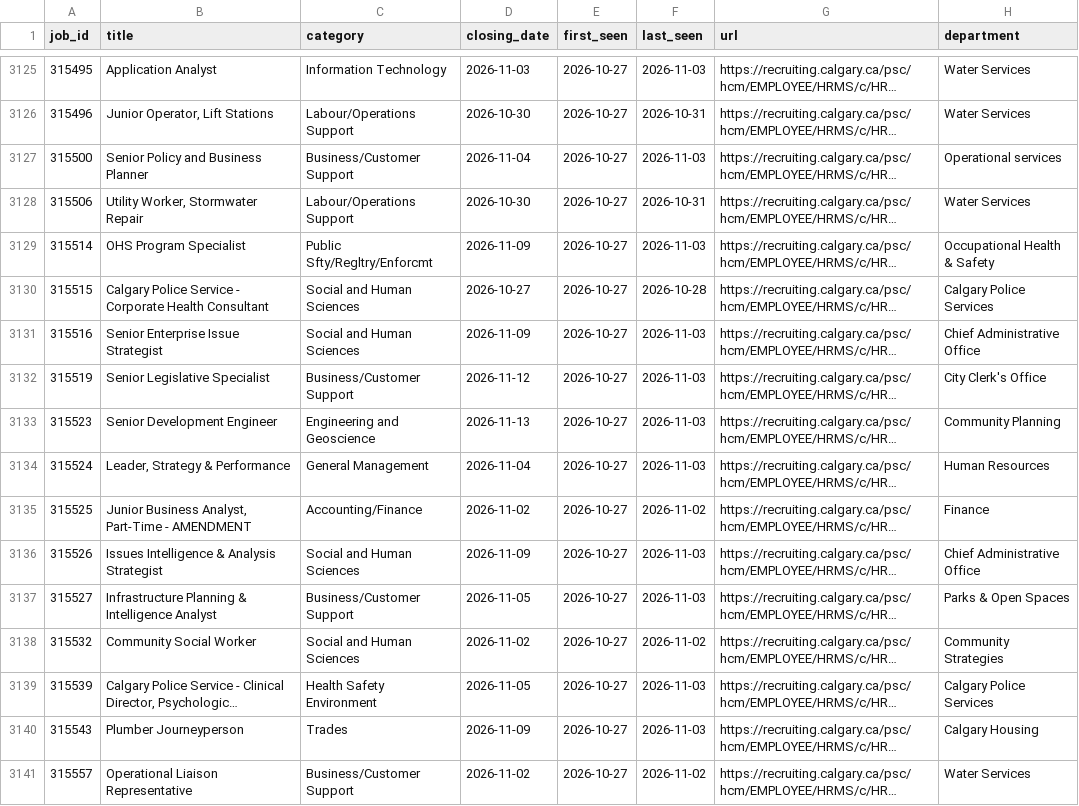
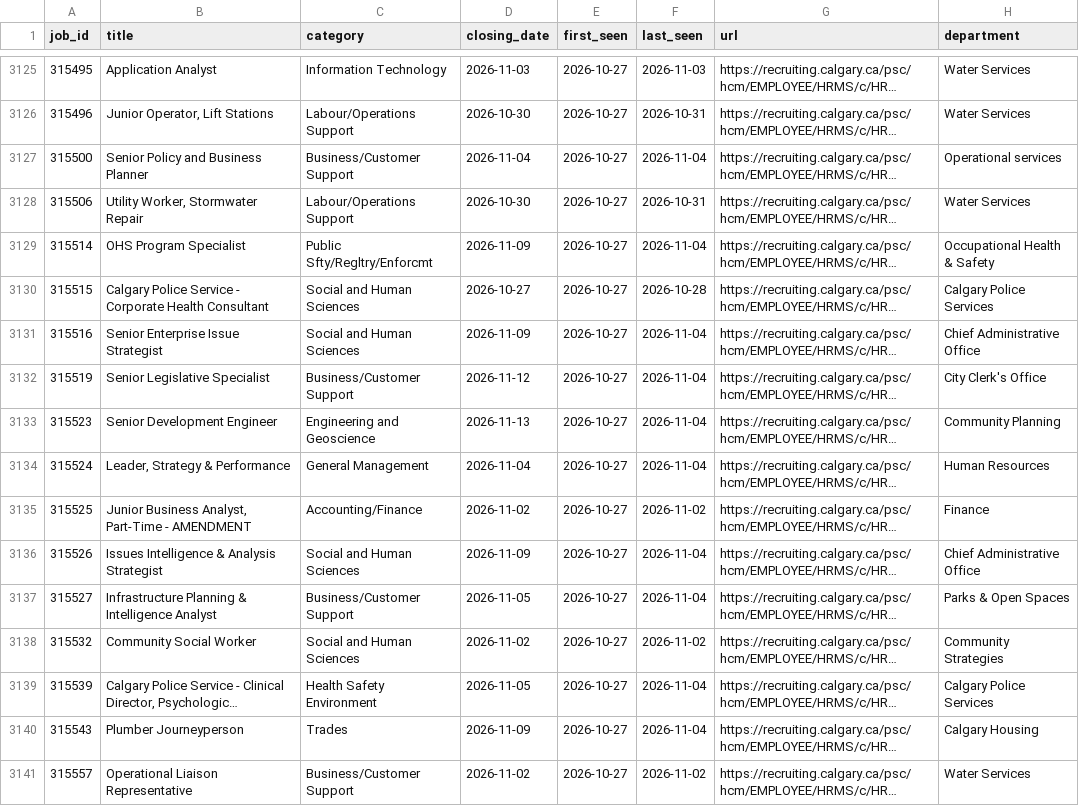
Before and after one commit to TrackingOurCash/YYC, a CSV file: data/jobs/postings.csv, drawn as a sheet; only a part is shown, gaps mark what is left out; long unchanged cells end in …; the diff covers the shown part only; the diff names each change by its address in the sheet, - before the commit and + after, or states it on an @@ line.

```diff
--- a/data/jobs/postings.csv
+++ b/data/jobs/postings.csv
-F3127 (last_seen): 2026-11-03
+F3127 (last_seen): 2026-11-04
-F3129 (last_seen): 2026-11-03
+F3129 (last_seen): 2026-11-04
-F3131:F3134 (last_seen): 2026-11-03
+F3131:F3134 (last_seen): 2026-11-04
-F3136:F3137 (last_seen): 2026-11-03
+F3136:F3137 (last_seen): 2026-11-04
-F3139:F3140 (last_seen): 2026-11-03
+F3139:F3140 (last_seen): 2026-11-04
```
Also changed, not shown: 4 added rows and 49 edited cells elsewhere in this file, 6 other files.
